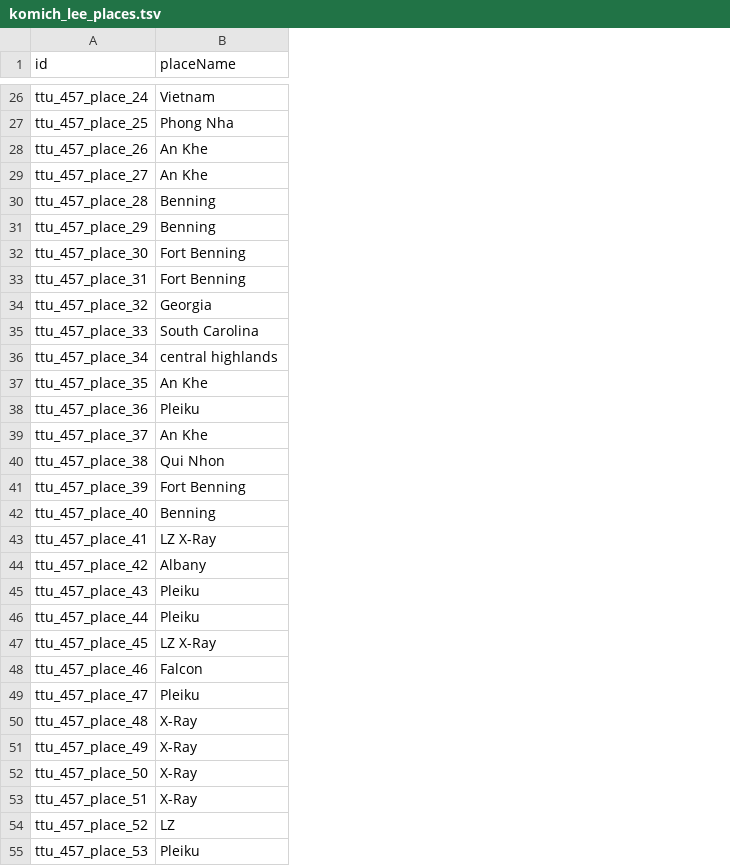
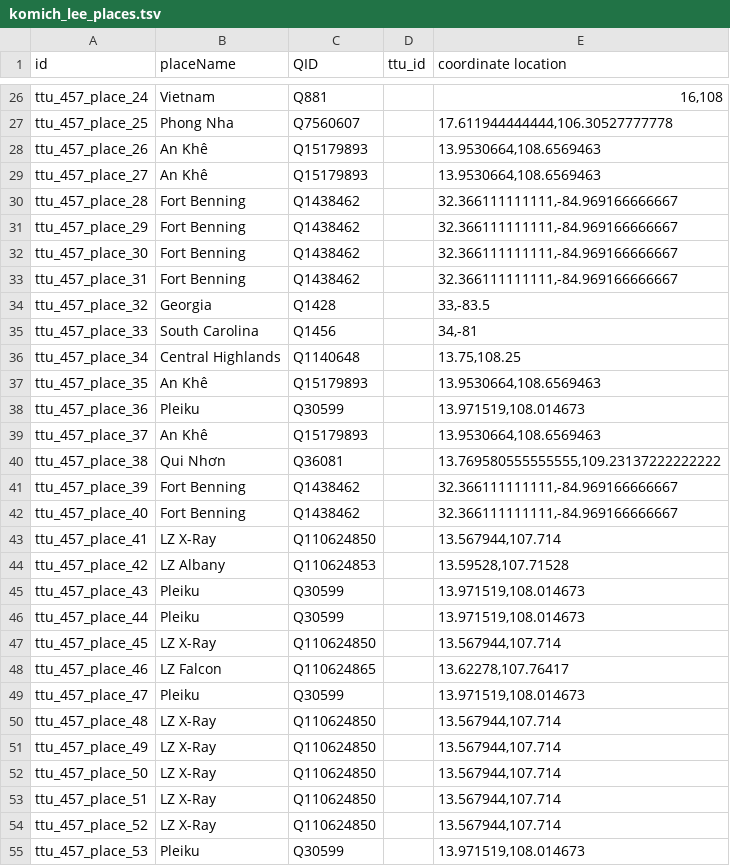
Before and after one commit to Dartmouth-Digital-History-Initiative/VNCA-Encoding, a TSV file: tsv/komich_lee_places.tsv, drawn as a sheet; only a part is shown, gaps mark what is left out; the diff covers the shown part only; the diff names each change by its address in the sheet, - before the commit and + after, or states it on an @@ line.

Commit message:
Update komich_lee_places.tsv
Added NEL for places TSV of Lee Komich interview

```diff
--- a/tsv/komich_lee_places.tsv
+++ b/tsv/komich_lee_places.tsv
+column C (QID), rows 26-55: Q881 | Q7560607 | Q15179893 | Q15179893 | Q1438462 | Q1438462 | Q1438462 | Q1438462 | Q1428 | Q1456 | Q1140648 | Q15179893 | Q30599 | Q15179893 | Q36081 | Q1438462 | Q1438462 | Q110624850 | Q110624853 | Q30599 | Q30599 | Q110624850 | Q110624865 | Q30599 | Q110624850 | Q110624850 | Q110624850 | Q110624850 | Q110624850 | Q30599
+column D (ttu_id), empty
+column E (coordinate location), rows 26-55: 16,108 | 17.611944444444,106.30527777778 | 13.9530664,108.6569463 | 13.9530664,108.6569463 | 32.366111111111,-84.969166666667 | 32.366111111111,-84.969166666667 | 32.366111111111,-84.969166666667 | 32.366111111111,-84.969166666667 | 33,-83.5 | 34,-81 | 13.75,108.25 | 13.9530664,108.6569463 | 13.971519,108.014673 | 13.9530664,108.6569463 | 13.769580555555555,109.23137222222222 | 32.366111111111,-84.969166666667 | 32.366111111111,-84.969166666667 | 13.567944,107.714 | 13.59528,107.71528 | 13.971519,108.014673 | 13.971519,108.014673 | 13.567944,107.714 | 13.62278,107.76417 | 13.971519,108.014673 | 13.567944,107.714 | 13.567944,107.714 | 13.567944,107.714 | 13.567944,107.714 | 13.567944,107.714 | 13.971519,108.014673
-B28:B29 (placeName): An Khe
+B28:B29 (placeName): An Khê
-B30:B31 (placeName): Benning
+B30:B31 (placeName): Fort Benning
-B36 (placeName): central highlands
+B36 (placeName): Central Highlands
-B37 (placeName): An Khe
+B37 (placeName): An Khê
-B39 (placeName): An Khe
+B39 (placeName): An Khê
-B40 (placeName): Qui Nhon
+B40 (placeName): Qui Nhơn
-B42 (placeName): Benning
+B42 (placeName): Fort Benning
-B44 (placeName): Albany
+B44 (placeName): LZ Albany
-B48 (placeName): Falcon
+B48 (placeName): LZ Falcon
-B50:B53 (placeName): X-Ray
+B50:B53 (placeName): LZ X-Ray
-B54 (placeName): LZ
+B54 (placeName): LZ X-Ray
```
Also changed, not shown: 59 edited cells elsewhere in this file.
